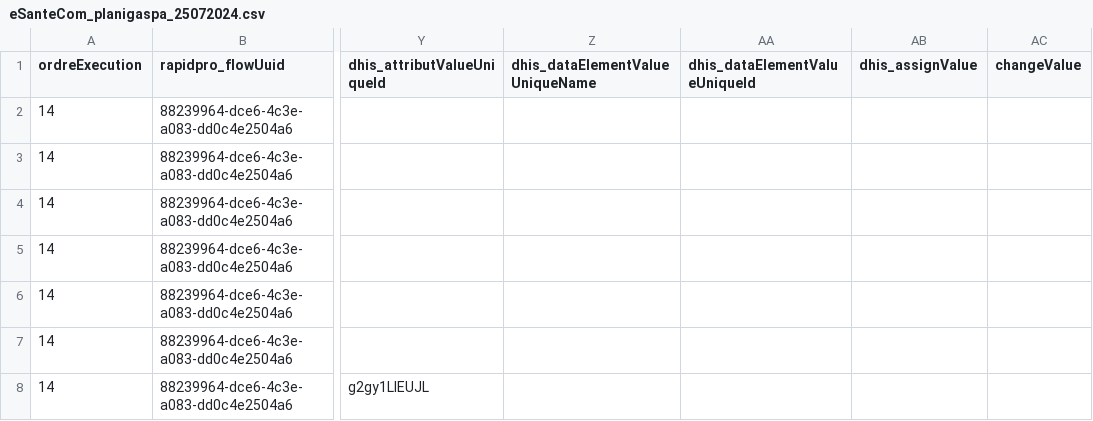
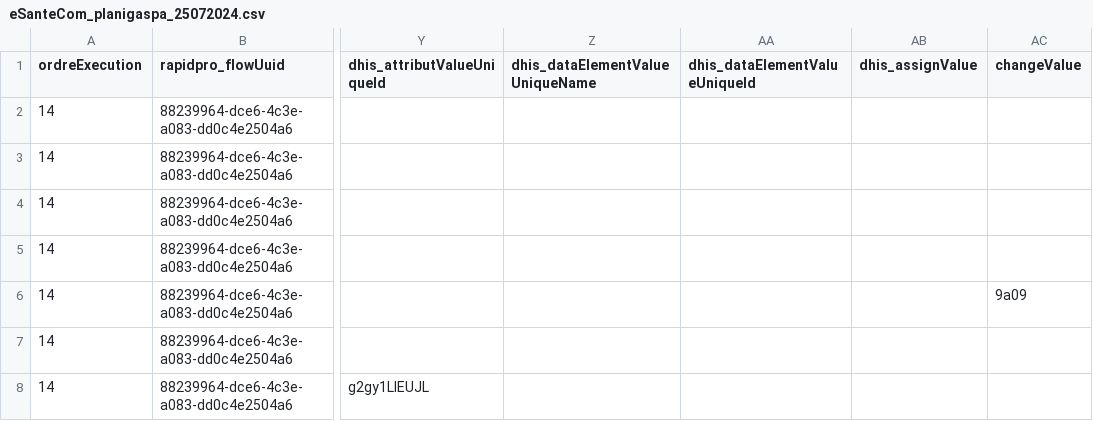
Before and after one commit to cyrillekouassi/ZatoFile, a CSV file: eSanteCom_planigaspa_25072024.csv, drawn as a sheet; only a part is shown, gaps mark what is left out; the diff names each change by its address in the sheet, - before the commit and + after, or states it on an @@ line.

```diff
--- a/eSanteCom_planigaspa_25072024.csv
+++ b/eSanteCom_planigaspa_25072024.csv
-AC6 (changeValue): (empty)
+AC6 (changeValue): 9a09
```
Also changed, not shown: eSanteCom_grossorient_25072024.csv, 12 other files.
